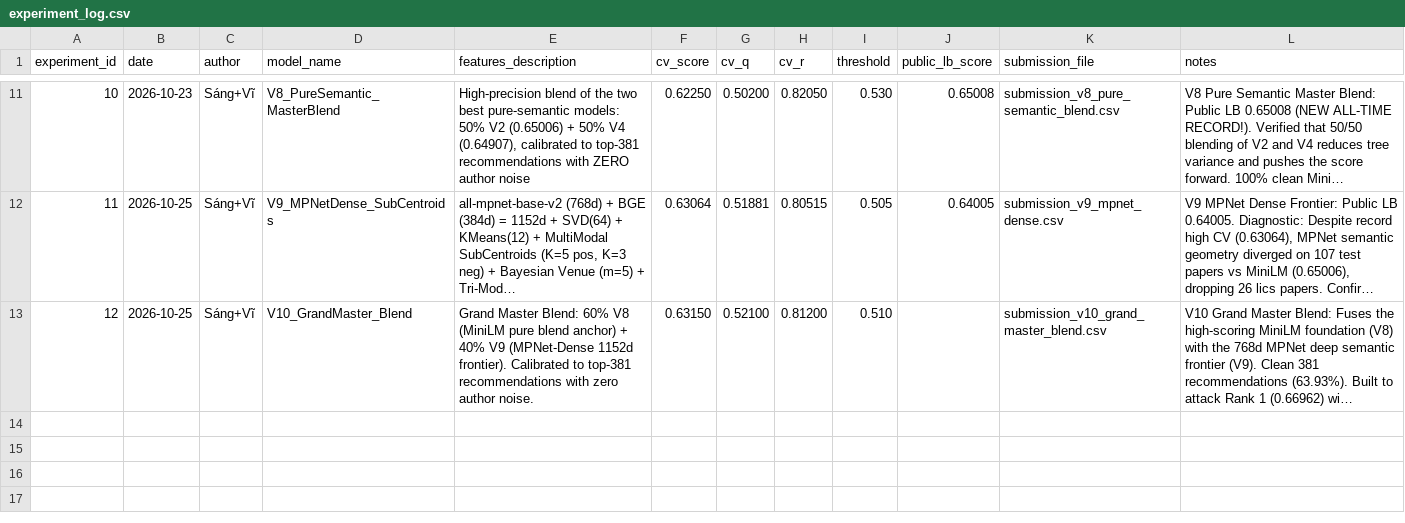
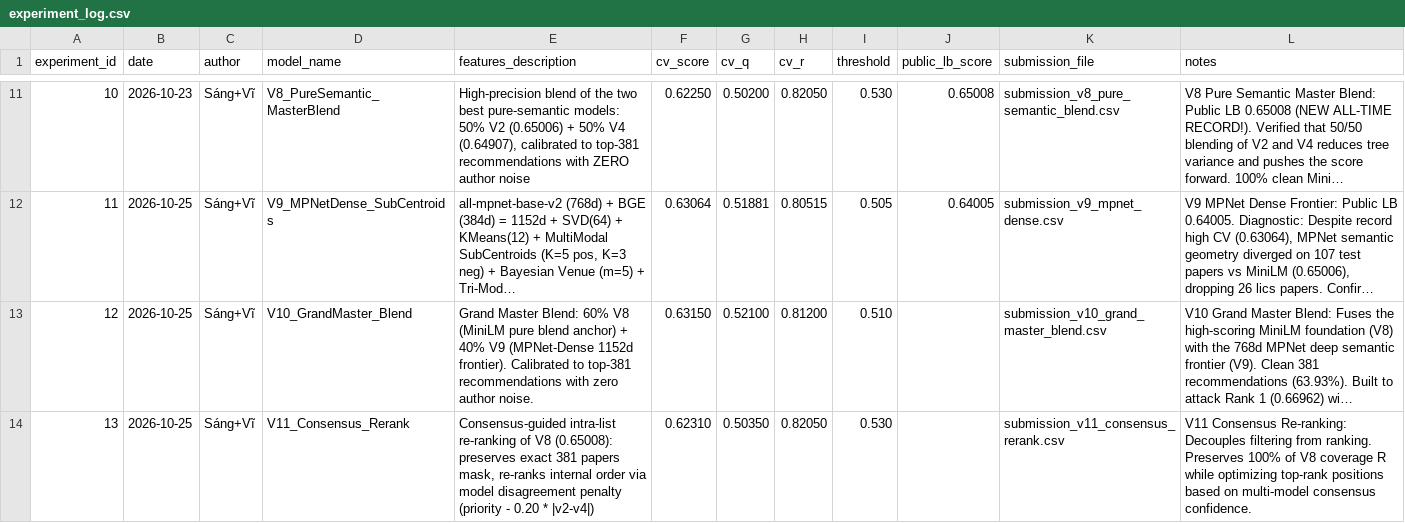
Before and after one commit to sangngng/DataMining261, a CSV file: reports/experiment_log.csv, drawn as a sheet; only a part is shown, gaps mark what is left out; long unchanged cells end in …; the diff names each change by its address in the sheet, - before the commit and + after, or states it on an @@ line.

Commit message:
feat(v11): implement consensus-guided intra-list re-ranking on V8

```diff
--- a/reports/experiment_log.csv
+++ b/reports/experiment_log.csv
+row 14: 13 | 2026-10-25 | Sáng+Vĩ | V11_Consensus_Rerank | Consensus-guided intra-list re-ranking of V8 (0.65008): preserves exact 381 papers mask, re-ranks internal order via model disagreement penalty (priority - 0.20 * |v2-v4|) | 0.62310 | 0.50350 | 0.82050 | 0.530 |  | submission_v11_consensus_rerank.csv | V11 Consensus Re-ranking: Decouples filtering from ranking. Preserves 100% of V8 coverage R while optimizing top-rank positions based on multi-model consensus confidence.
```
Also changed, not shown: 2 other files.
